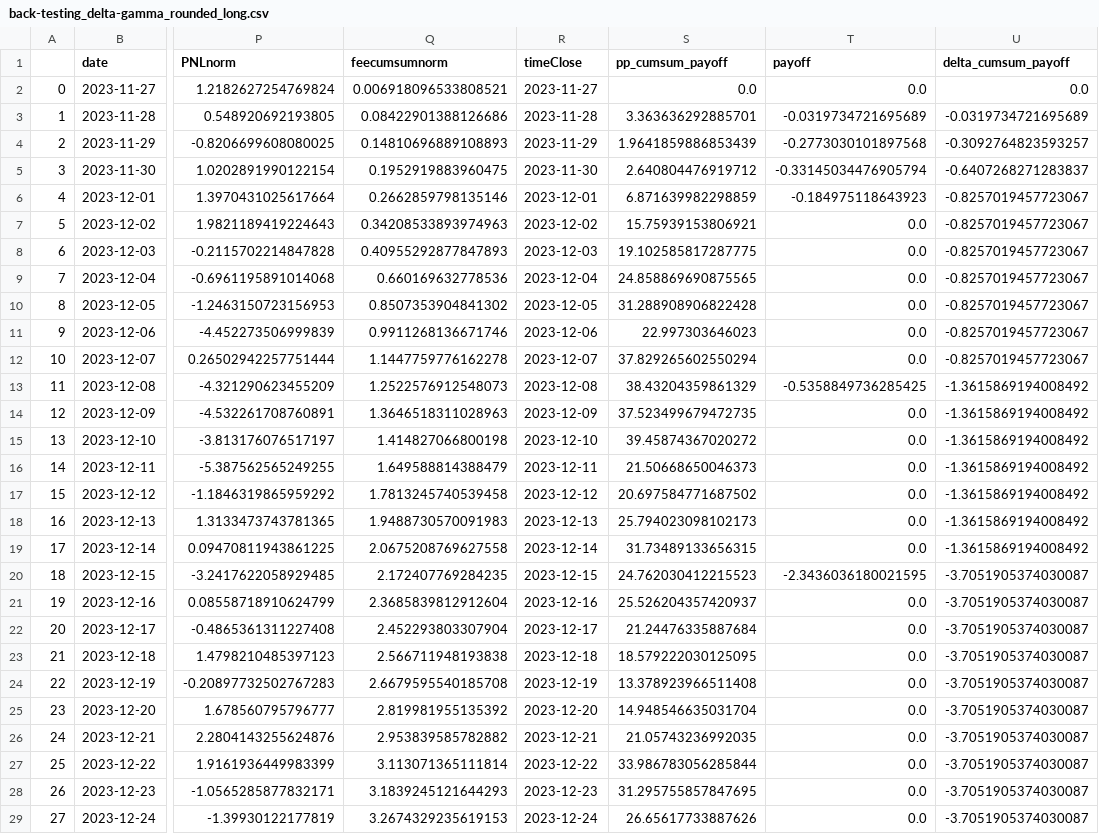
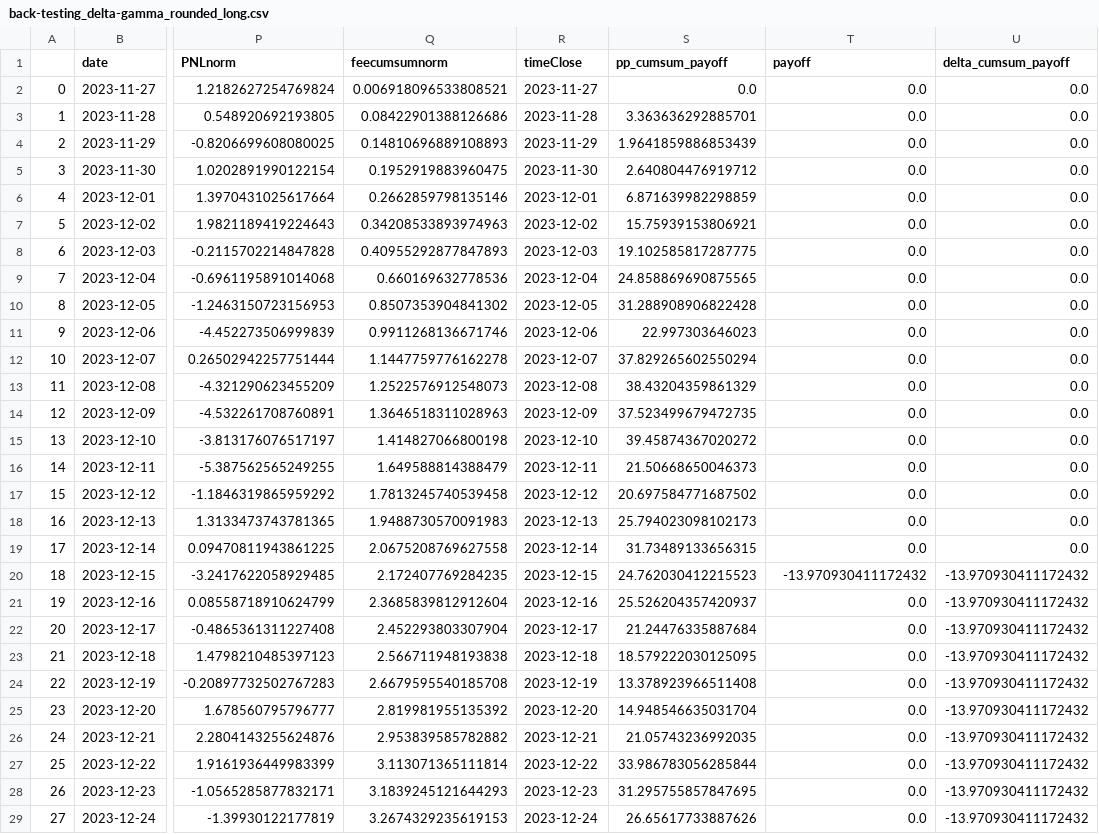
Before and after one commit to jiaxiang-cheng/definer, a CSV file: results/back-testing_delta-gamma_rounded_long.csv, drawn as a sheet; only a part is shown, gaps mark what is left out; the diff covers the shown part only; the diff names each change by its address in the sheet, - before the commit and + after, or states it on an @@ line.

Commit message:
update delta-gamma strategy with long options only

```diff
--- a/results/back-testing_delta-gamma_rounded_long.csv
+++ b/results/back-testing_delta-gamma_rounded_long.csv
-T3 (payoff): -0.0319734721695689
+T3 (payoff): 0.0
-U3 (delta_cumsum_payoff): -0.0319734721695689
+U3 (delta_cumsum_payoff): 0.0
-T4 (payoff): -0.2773030101897568
+T4 (payoff): 0.0
-U4 (delta_cumsum_payoff): -0.3092764823593257
+U4 (delta_cumsum_payoff): 0.0
-T5 (payoff): -0.33145034476905794
+T5 (payoff): 0.0
-U5 (delta_cumsum_payoff): -0.6407268271283837
+U5 (delta_cumsum_payoff): 0.0
-T6 (payoff): -0.184975118643923
+T6 (payoff): 0.0
-U6:U12 (delta_cumsum_payoff): -0.8257019457723067
+U6:U12 (delta_cumsum_payoff): 0.0
-T13 (payoff): -0.5358849736285425
+T13 (payoff): 0.0
-U13:U19 (delta_cumsum_payoff): -1.3615869194008492
+U13:U19 (delta_cumsum_payoff): 0.0
-T20 (payoff): -2.3436036180021595
+T20 (payoff): -13.970930411172432
-U20:U29 (delta_cumsum_payoff): -3.7051905374030087
+U20:U29 (delta_cumsum_payoff): -13.970930411172432
```
Also changed, not shown: 15 edited cells elsewhere in this file, results/back-testing_delta-gamma_long.csv, 4 other files.
